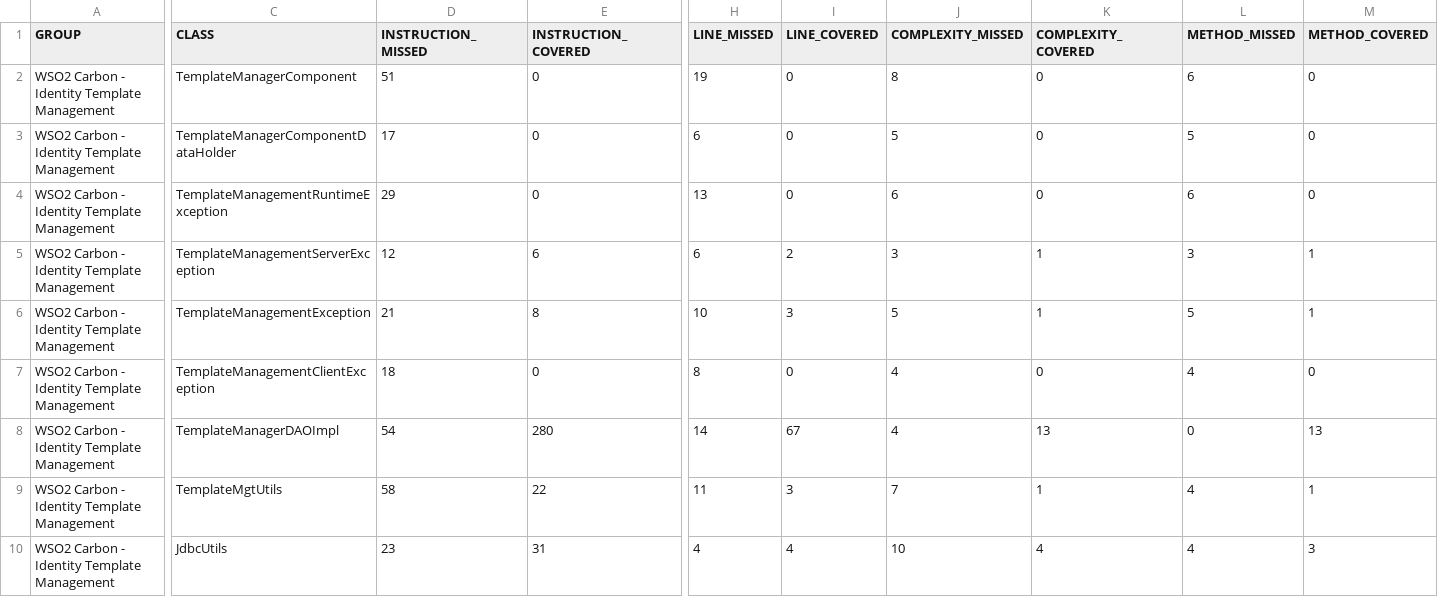
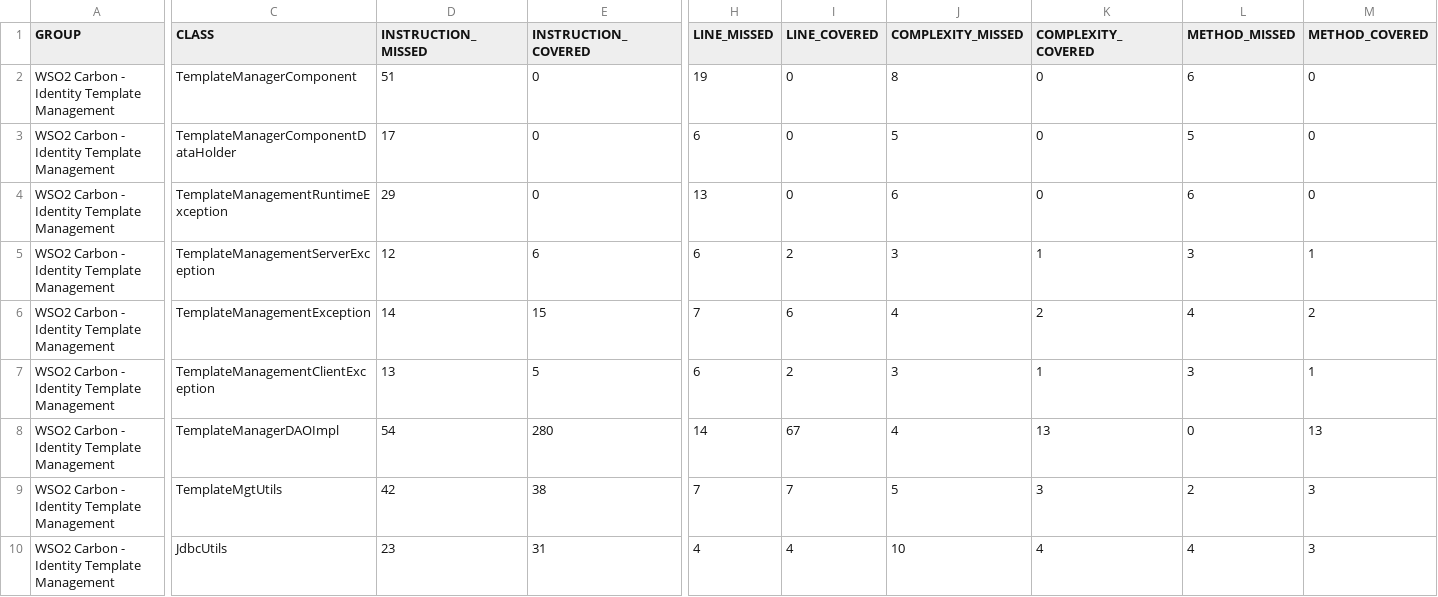
Before and after one commit to chamathns/template-mgt, a CSV file: org.wso2.carbon.identity.template.mgt/target/site/jacoco/jacoco.csv, drawn as a sheet; only a part is shown, gaps mark what is left out; the diff covers the shown part only; the diff names each change by its address in the sheet, - before the commit and + after, or states it on an @@ line.

```diff
--- a/org.wso2.carbon.identity.template.mgt/target/site/jacoco/jacoco.csv
+++ b/org.wso2.carbon.identity.template.mgt/target/site/jacoco/jacoco.csv
-D6 (INSTRUCTION_MISSED): 21
+D6 (INSTRUCTION_MISSED): 14
-E6 (INSTRUCTION_COVERED): 8
+E6 (INSTRUCTION_COVERED): 15
-H6 (LINE_MISSED): 10
+H6 (LINE_MISSED): 7
-I6 (LINE_COVERED): 3
+I6 (LINE_COVERED): 6
-J6 (COMPLEXITY_MISSED): 5
+J6 (COMPLEXITY_MISSED): 4
-K6 (COMPLEXITY_COVERED): 1
+K6 (COMPLEXITY_COVERED): 2
-L6 (METHOD_MISSED): 5
+L6 (METHOD_MISSED): 4
-M6 (METHOD_COVERED): 1
+M6 (METHOD_COVERED): 2
-D7 (INSTRUCTION_MISSED): 18
+D7 (INSTRUCTION_MISSED): 13
-E7 (INSTRUCTION_COVERED): 0
+E7 (INSTRUCTION_COVERED): 5
-H7 (LINE_MISSED): 8
+H7 (LINE_MISSED): 6
-I7 (LINE_COVERED): 0
+I7 (LINE_COVERED): 2
-J7 (COMPLEXITY_MISSED): 4
+J7 (COMPLEXITY_MISSED): 3
-K7 (COMPLEXITY_COVERED): 0
+K7 (COMPLEXITY_COVERED): 1
-L7 (METHOD_MISSED): 4
+L7 (METHOD_MISSED): 3
-M7 (METHOD_COVERED): 0
+M7 (METHOD_COVERED): 1
-D9 (INSTRUCTION_MISSED): 58
+D9 (INSTRUCTION_MISSED): 42
-E9 (INSTRUCTION_COVERED): 22
+E9 (INSTRUCTION_COVERED): 38
-H9 (LINE_MISSED): 11
+H9 (LINE_MISSED): 7
-I9 (LINE_COVERED): 3
+I9 (LINE_COVERED): 7
-J9 (COMPLEXITY_MISSED): 7
+J9 (COMPLEXITY_MISSED): 5
-K9 (COMPLEXITY_COVERED): 1
+K9 (COMPLEXITY_COVERED): 3
-L9 (METHOD_MISSED): 4
+L9 (METHOD_MISSED): 2
-M9 (METHOD_COVERED): 1
+M9 (METHOD_COVERED): 3
```
Also changed, not shown: 28 edited cells elsewhere in this file, 50 other files.
